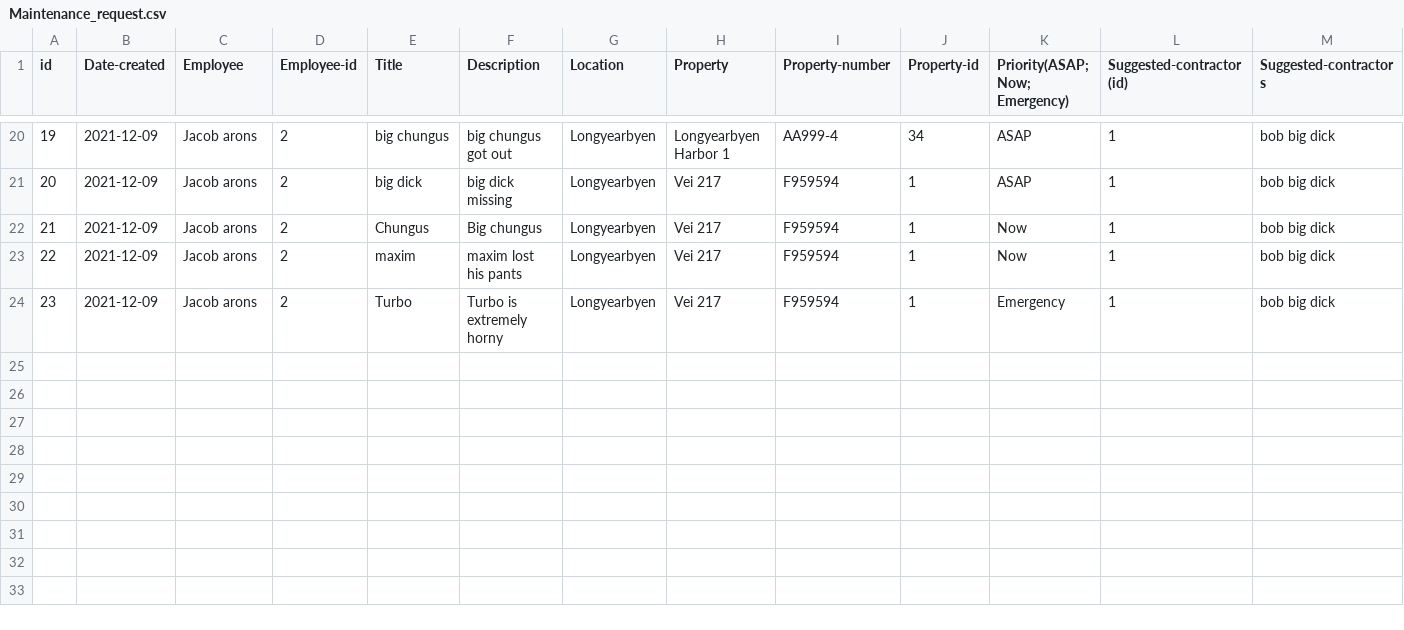
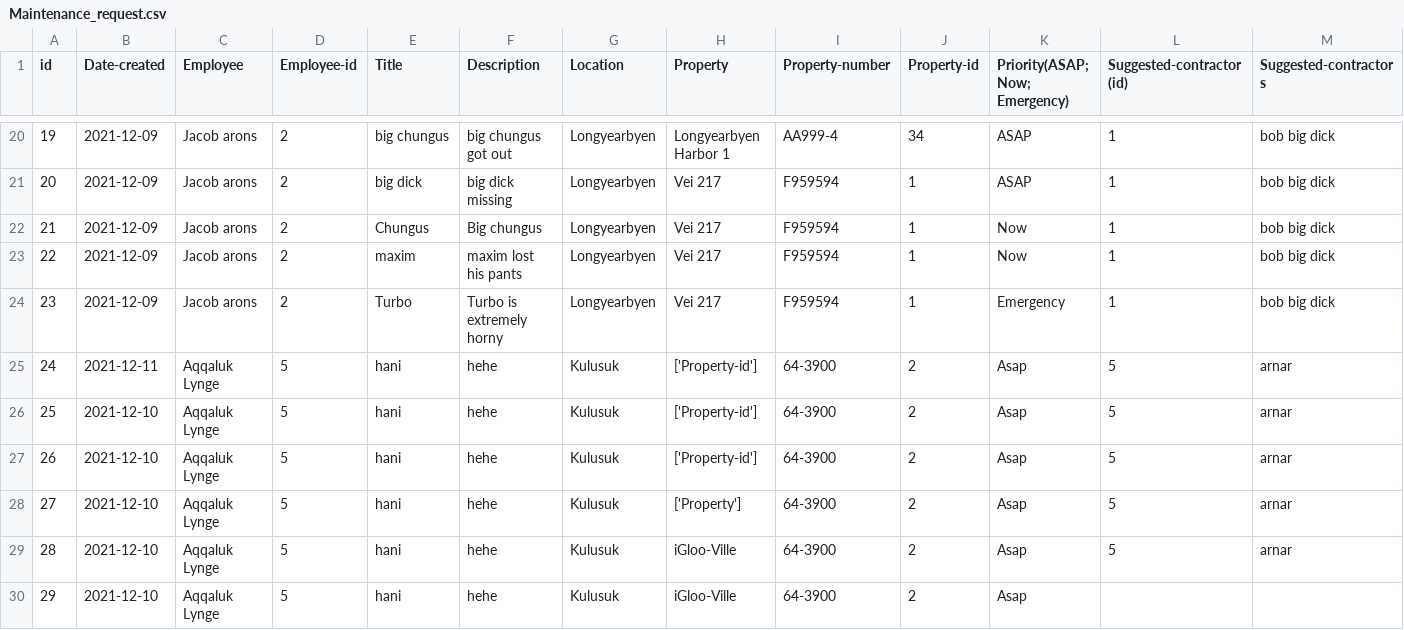
Before and after one commit to lsig/NaNairverkefni, a CSV file: NaN_Program/CSV_Files/Maintenance_request.csv, drawn as a sheet; only a part is shown, gaps mark what is left out; rows hold the shown columns only; the diff names each change by its address in the sheet, - before the commit and + after, or states it on an @@ line.

```diff
--- a/NaN_Program/CSV_Files/Maintenance_request.csv
+++ b/NaN_Program/CSV_Files/Maintenance_request.csv
+row 25: 24 | 2021-12-11 | Aqqaluk Lynge | 5 | hani | hehe | Kulusuk | ['Property-id'] | 64-3900 | 2 | Asap | 5 | arnar
+row 26: 25 | 2021-12-10 | Aqqaluk Lynge | 5 | hani | hehe | Kulusuk | ['Property-id'] | 64-3900 | 2 | Asap | 5 | arnar
+row 27: 26 | 2021-12-10 | Aqqaluk Lynge | 5 | hani | hehe | Kulusuk | ['Property-id'] | 64-3900 | 2 | Asap | 5 | arnar
+row 28: 27 | 2021-12-10 | Aqqaluk Lynge | 5 | hani | hehe | Kulusuk | ['Property'] | 64-3900 | 2 | Asap | 5 | arnar
+row 29: 28 | 2021-12-10 | Aqqaluk Lynge | 5 | hani | hehe | Kulusuk | iGloo-Ville | 64-3900 | 2 | Asap | 5 | arnar
+row 30: 29 | 2021-12-10 | Aqqaluk Lynge | 5 | hani | hehe | Kulusuk | iGloo-Ville | 64-3900 | 2 | Asap
```
Also changed, not shown: NaN_Program/CSV_Files/Regular_maintenance.csv, 3 other files.
